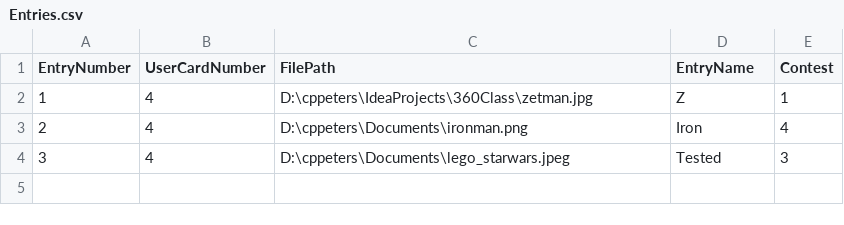
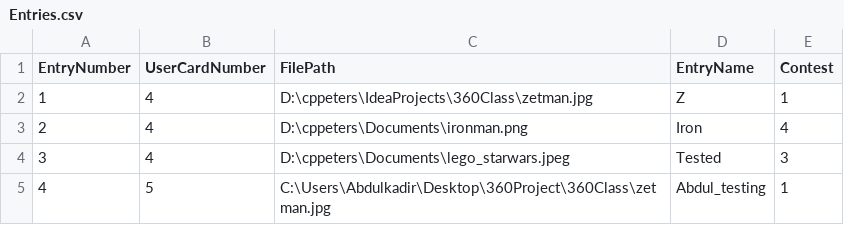
Before and after one commit to cppeters/360Class, a CSV file: Entries.csv, drawn as a sheet.

```diff
--- a/Entries.csv
+++ b/Entries.csv
@@ -4 +4,2 @@ EntryNumber,UserCardNumber,FilePath,EntryName,Contest
 3,4,D:\cppeters\Documents\lego_starwars.jpeg,Tested,3
+4,5,C:\Users\Abdulkadir\Desktop\360Project\360Class\zetman.jpg,Abdul_testing,1
```
Also changed, not shown: 19 other files.
